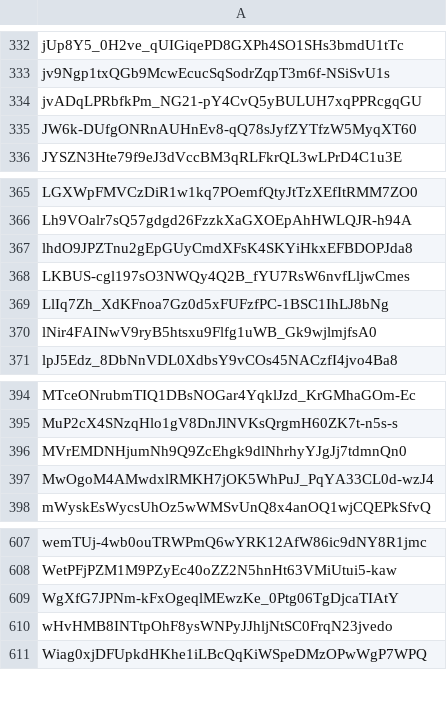
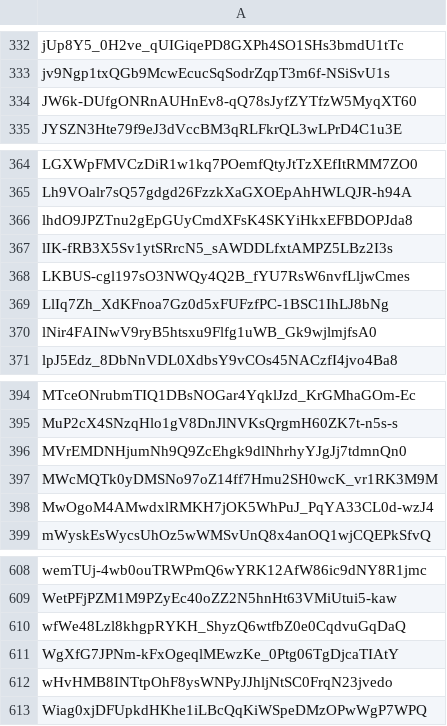
Before and after one commit to Jonny-Ringo/the_eye_of_AO, a CSV file: data/dev-addresses.csv, drawn as a sheet; only a part is shown, gaps mark what is left out.

Commit message:
📥 Updated developer address list

```diff
--- a/data/dev-addresses.csv
+++ b/data/dev-addresses.csv
@@ -333,3 +333,2 @@ jUp8Y5_0H2ve_qUIGiqePD8GXPh4SO1SHs3bmdU1tTc
 jv9Ngp1txQGb9McwEcucSqSodrZqpT3m6f-NSiSvU1s
-jvADqLPRbfkPm_NG21-pY4CvQ5yBULUH7xqPPRcgqGU
 JW6k-DUfgONRnAUHnEv8-qQ78sJyfZYTfzW5MyqXT60
@@ -367,2 +366,3 @@ Lh9VOalr7sQ57gdgd26FzzkXaGXOEpAhHWLQJR-h94A
 lhdO9JPZTnu2gEpGUyCmdXFsK4SKYiHkxEFBDOPJda8
+lIK-fRB3X5Sv1ytSRrcN5_sAWDDLfxtAMPZ5LBz2I3s
 LKBUS-cgl197sO3NWQy4Q2B_fYU7RsW6nvfLljwCmes
@@ -396,2 +396,3 @@ MuP2cX4SNzqHlo1gV8DnJlNVKsQrgmH60ZK7t-n5s-s
 MVrEMDNHjumNh9Q9ZcEhgk9dlNhrhyYJgJj7tdmnQn0
+MWcMQTk0yDMSNo97oZ14ff7Hmu2SH0wcK_vr1RK3M9M
 MwOgoM4AMwdxlRMKH7jOK5WhPuJ_PqYA33CL0d-wzJ4
@@ -608,2 +609,3 @@ wemTUj-4wb0ouTRWPmQ6wYRK12AfW86ic9dNY8R1jmc
 WetPFjPZM1M9PZyEc40oZZ2N5hnHt63VMiUtui5-kaw
+wfWe48Lzl8khgpRYKH_ShyzQ6wtfbZ0e0CqdvuGqDaQ
 WgXfG7JPNm-kFxOgeqlMEwzKe_0Ptg06TgDjcaTIAtY
```
